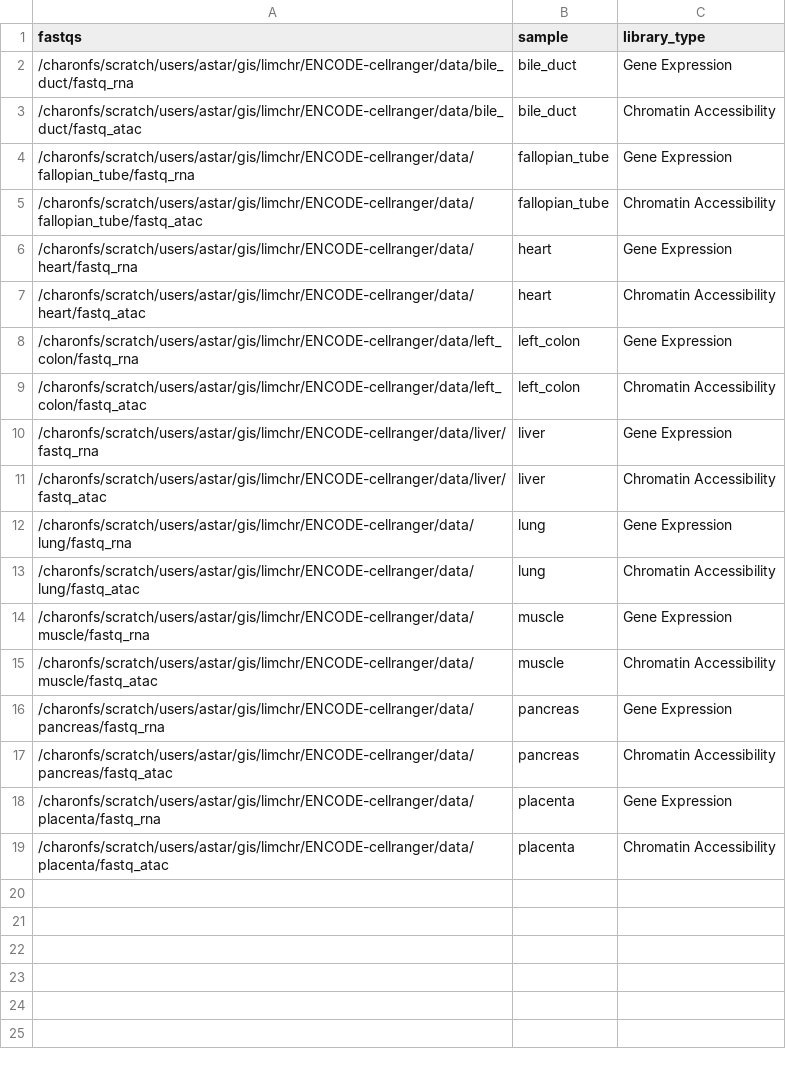
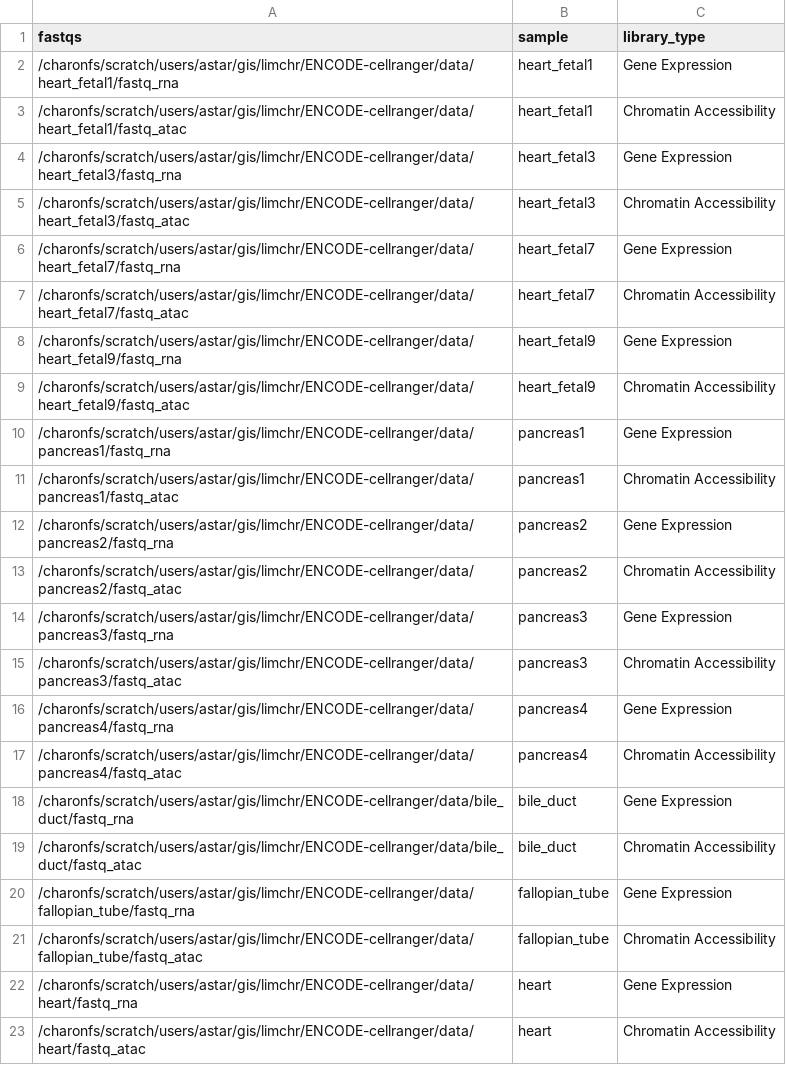
Before and after one commit to chrysania/ENCODE-cellranger, a CSV file: libraries.csv, drawn as a sheet; only a part is shown; the shorter side is filled out with more unchanged rows.

Commit message:
update libraries.csv

```diff
--- a/libraries.csv
+++ b/libraries.csv
@@ -1,2 +1,18 @@
 fastqs,sample,library_type
+/charonfs/scratch/users/astar/gis/limchr/ENCODE-cellranger/data/heart_fetal1/fastq_rna,heart_fetal1,Gene Expression
+/charonfs/scratch/users/astar/gis/limchr/ENCODE-cellranger/data/heart_fetal1/fastq_atac,heart_fetal1,Chromatin Accessibility
+/charonfs/scratch/users/astar/gis/limchr/ENCODE-cellranger/data/heart_fetal3/fastq_rna,heart_fetal3,Gene Expression
+/charonfs/scratch/users/astar/gis/limchr/ENCODE-cellranger/data/heart_fetal3/fastq_atac,heart_fetal3,Chromatin Accessibility
+/charonfs/scratch/users/astar/gis/limchr/ENCODE-cellranger/data/heart_fetal7/fastq_rna,heart_fetal7,Gene Expression
+/charonfs/scratch/users/astar/gis/limchr/ENCODE-cellranger/data/heart_fetal7/fastq_atac,heart_fetal7,Chromatin Accessibility
+/charonfs/scratch/users/astar/gis/limchr/ENCODE-cellranger/data/heart_fetal9/fastq_rna,heart_fetal9,Gene Expression
+/charonfs/scratch/users/astar/gis/limchr/ENCODE-cellranger/data/heart_fetal9/fastq_atac,heart_fetal9,Chromatin Accessibility
+/charonfs/scratch/users/astar/gis/limchr/ENCODE-cellranger/data/pancreas1/fastq_rna,pancreas1,Gene Expression
+/charonfs/scratch/users/astar/gis/limchr/ENCODE-cellranger/data/pancreas1/fastq_atac,pancreas1,Chromatin Accessibility
+/charonfs/scratch/users/astar/gis/limchr/ENCODE-cellranger/data/pancreas2/fastq_rna,pancreas2,Gene Expression
+/charonfs/scratch/users/astar/gis/limchr/ENCODE-cellranger/data/pancreas2/fastq_atac,pancreas2,Chromatin Accessibility
+/charonfs/scratch/users/astar/gis/limchr/ENCODE-cellranger/data/pancreas3/fastq_rna,pancreas3,Gene Expression
+/charonfs/scratch/users/astar/gis/limchr/ENCODE-cellranger/data/pancreas3/fastq_atac,pancreas3,Chromatin Accessibility
+/charonfs/scratch/users/astar/gis/limchr/ENCODE-cellranger/data/pancreas4/fastq_rna,pancreas4,Gene Expression
+/charonfs/scratch/users/astar/gis/limchr/ENCODE-cellranger/data/pancreas4/fastq_atac,pancreas4,Chromatin Accessibility
 /charonfs/scratch/users/astar/gis/limchr/ENCODE-cellranger/data/bile_duct/fastq_rna,bile_duct,Gene Expression
```
